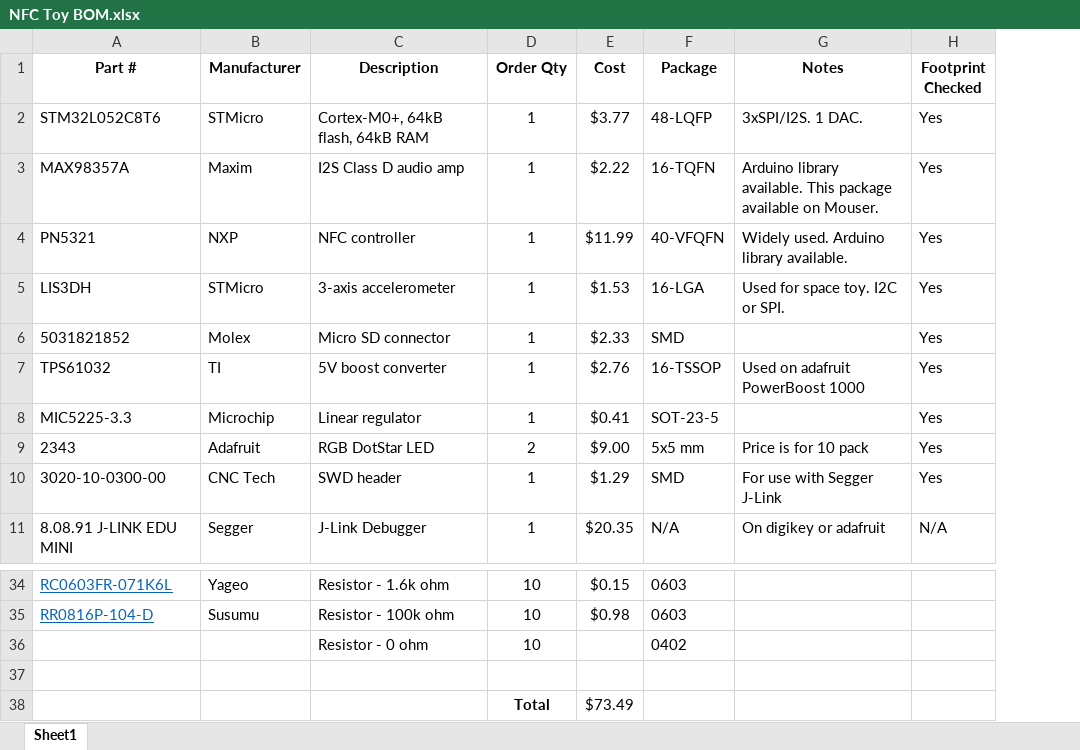
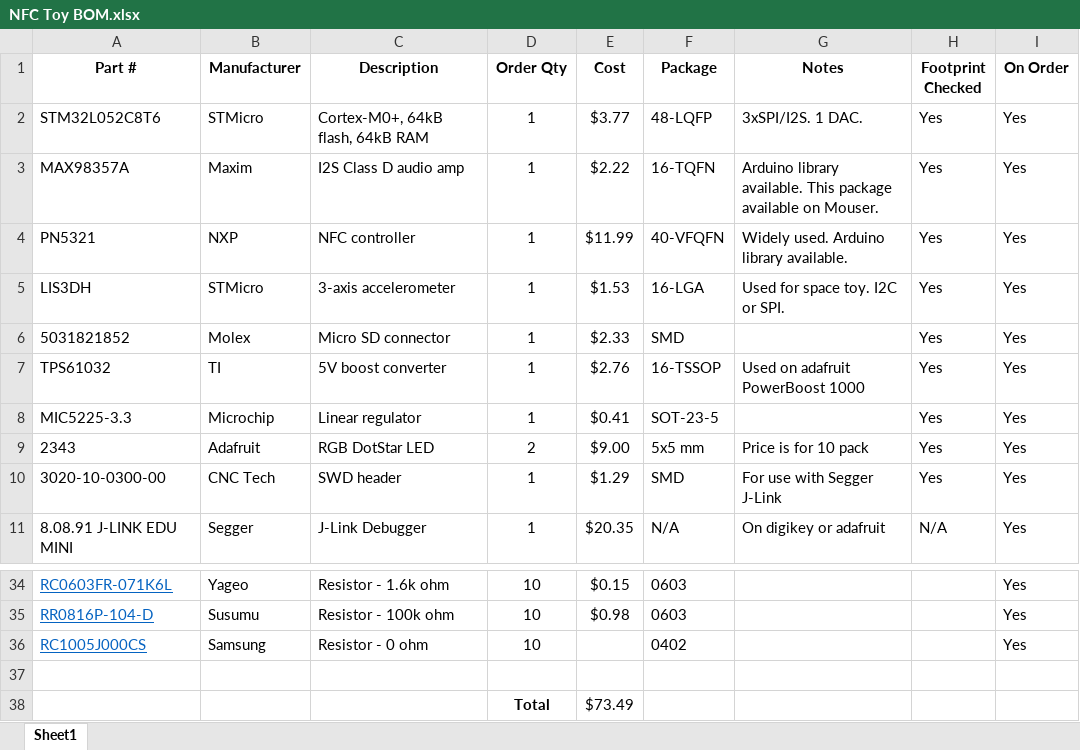
Before and after one commit to carrola1/NFC_Toy, an Excel workbook: Hardware/NFC Toy BOM.xlsx, sheet Sheet1, drawn as a sheet; only a part is shown, gaps mark what is left out; values as stored, in another font and other column widths than the file's, no borders; the diff names each change by its address in the sheet, - before the commit and + after, or states it on an @@ line.

```diff
--- a/Hardware/NFC Toy BOM.xlsx (sheet Sheet1)
+++ b/Hardware/NFC Toy BOM.xlsx (sheet Sheet1)
+column I (On Order), rows 2-11: all Yes; rows 34-36: all Yes
-A36 (Part #): (empty)
+A36 (Part #): RC1005J000CS
-B36 (Manufacturer): (empty)
+B36 (Manufacturer): Samsung
```
Also changed, not shown: 14 other files.
